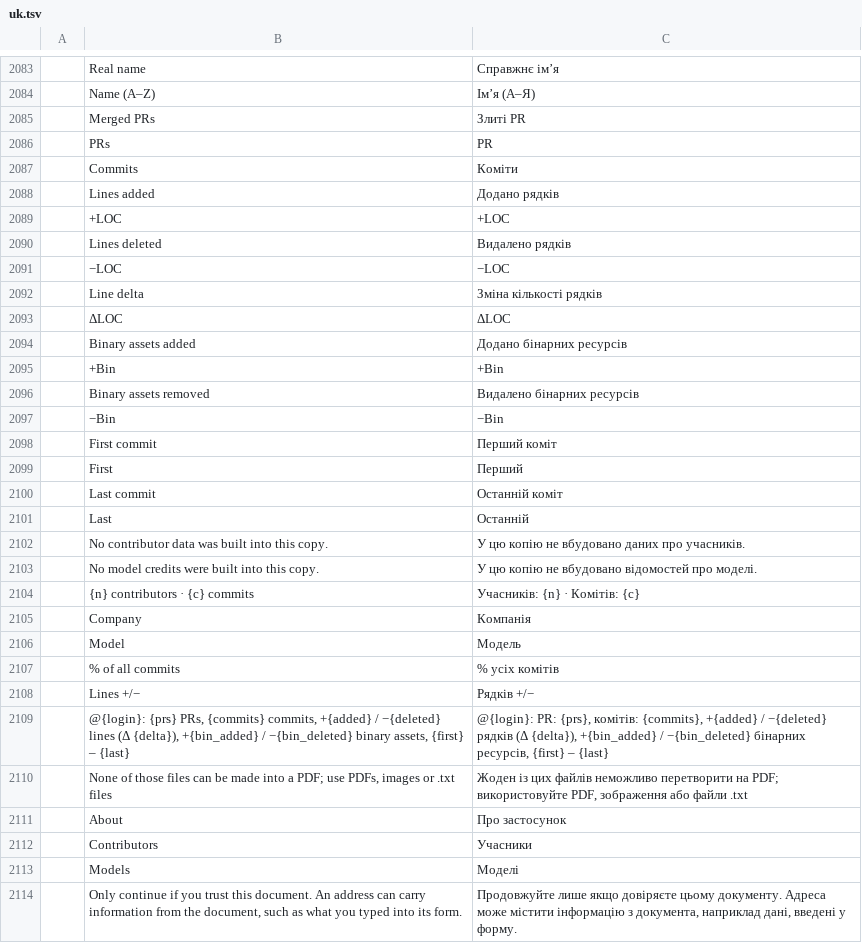
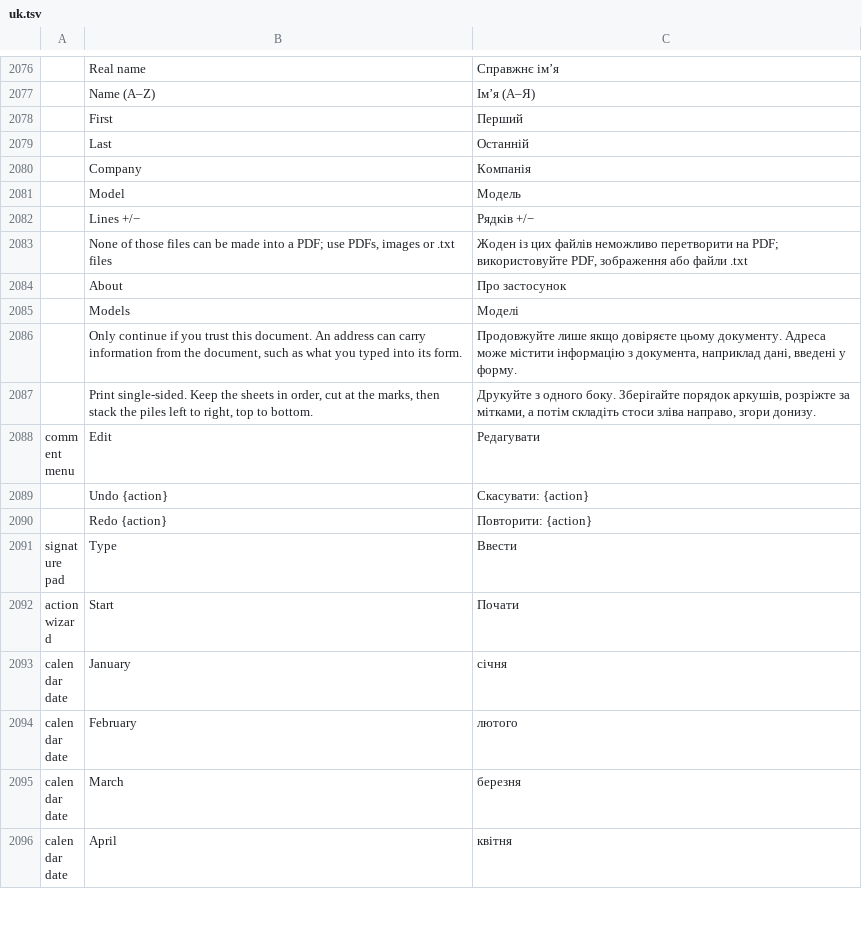
Before and after one commit to junior-aguiar-eng/NexoPDF, a TSV file: crates/ui-egui/src/i18n/uk.tsv, drawn as a sheet; only a part is shown, gaps mark what is left out; the shorter side is filled out with more unchanged rows; the diff covers the shown part only.

```diff
--- a/crates/ui-egui/src/i18n/uk.tsv
+++ b/crates/ui-egui/src/i18n/uk.tsv
@@ -2084,30 +2077,9 @@
 	Name (A–Z)	Ім’я (А–Я)
-	Merged PRs	Злиті PR
-	PRs	PR
-	Commits	Коміти
-	Lines added	Додано рядків
-	+LOC	+LOC
-	Lines deleted	Видалено рядків
-	−LOC	−LOC
-	Line delta	Зміна кількості рядків
-	ΔLOC	ΔLOC
-	Binary assets added	Додано бінарних ресурсів
-	+Bin	+Bin
-	Binary assets removed	Видалено бінарних ресурсів
-	−Bin	−Bin
-	First commit	Перший коміт
 	First	Перший
-	Last commit	Останній коміт
 	Last	Останній
-	No contributor data was built into this copy.	У цю копію не вбудовано даних про учасників.
-	No model credits were built into this copy.	У цю копію не вбудовано відомостей про моделі.
-	{n} contributors · {c} commits	Учасників: {n} · Комітів: {c}
 	Company	Компанія
 	Model	Модель
-	% of all commits	% усіх комітів
 	Lines +/−	Рядків +/−
-	@{login}: {prs} PRs, {commits} commits, +{added} / −{deleted} lines (Δ {delta}), +{bin_added} / −{bin_deleted} binary assets, {first} – {last}	@{login}: PR: {prs}, комітів: {commits}, +{added} / −{deleted} рядків (Δ {delta}), +{bin_added} / −{bin_deleted} бінарних ресурсів, {first} – {last}
 	None of those files can be made into a PDF; use PDFs, images or .txt files	Жоден із цих файлів неможливо перетворити на PDF; використовуйте PDF, зображення або файли .txt
 	About	Про застосунок
-	Contributors	Учасники
 	Models	Моделі
```
Also changed, not shown: 8 removed rows elsewhere in this file, crates/ui-egui/src/i18n/ar.tsv, crates/ui-egui/src/i18n/bg.tsv, 37 other files.
